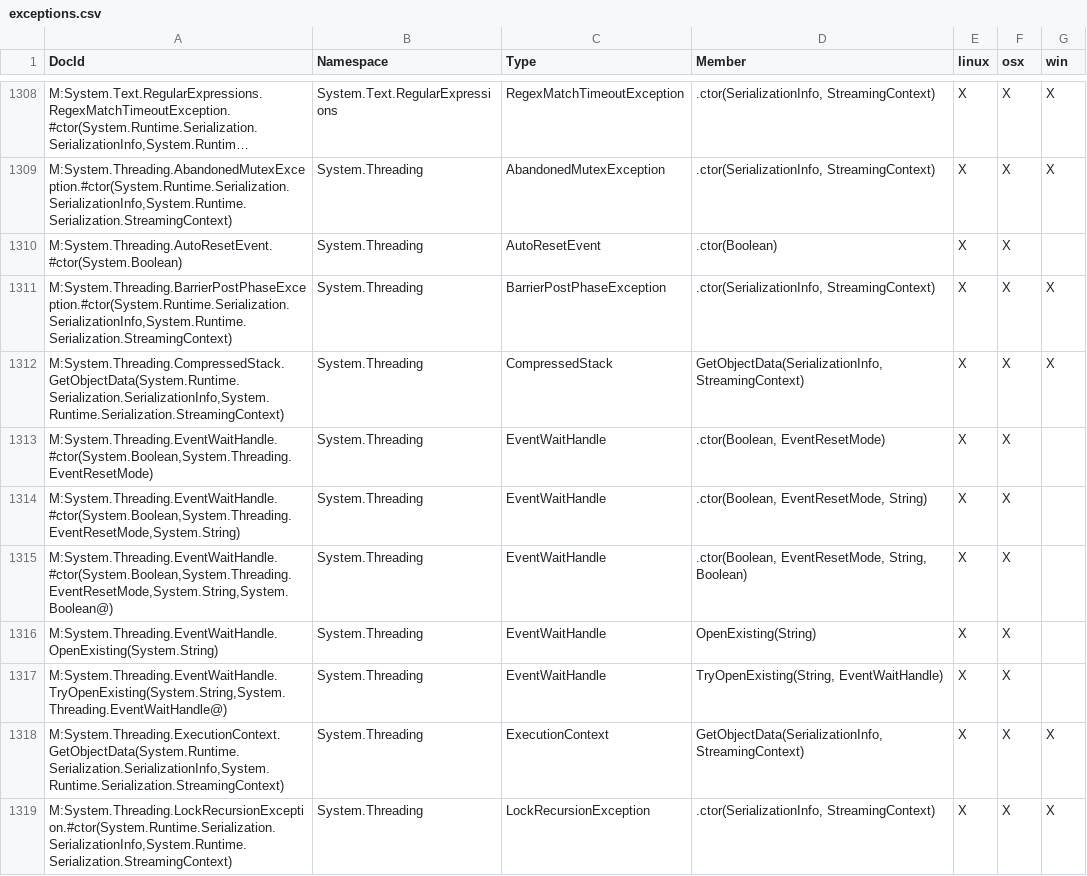
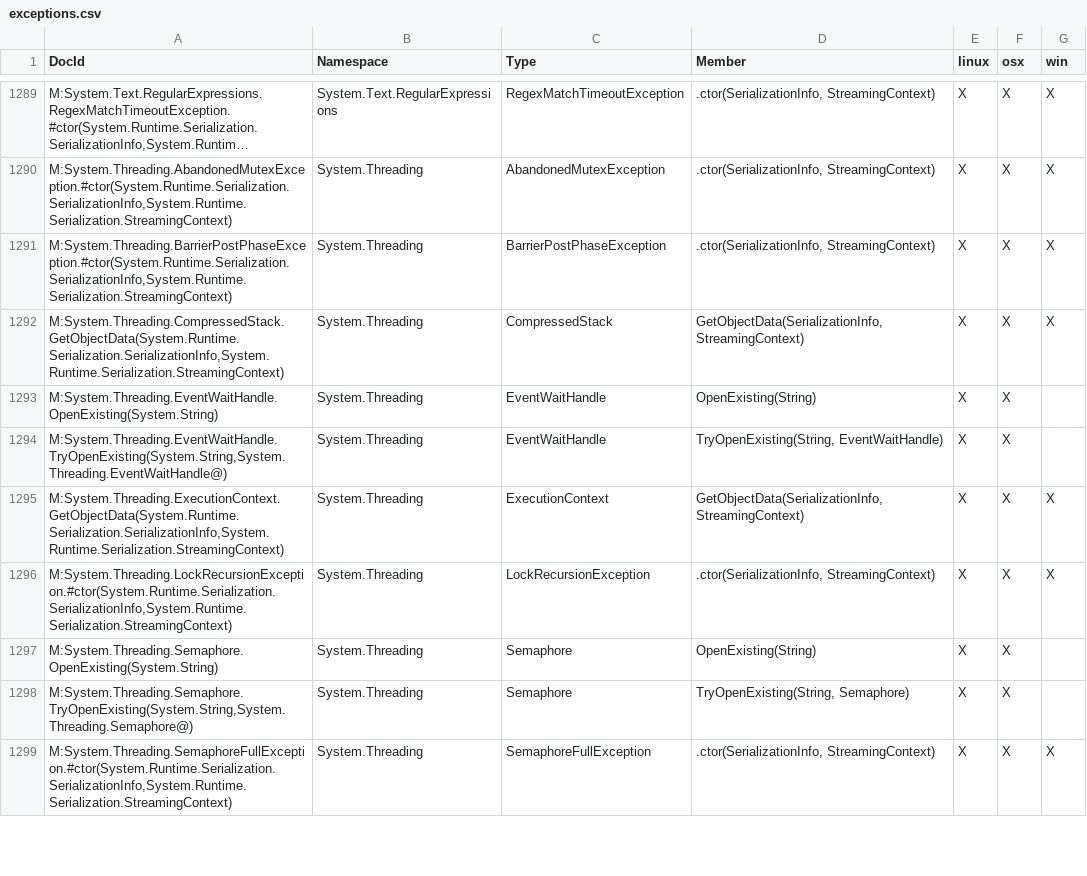
Before and after one commit to dotnet/platform-compat, a CSV file: etc/exceptions.csv, drawn as a sheet; only a part is shown, gaps mark what is left out; the shorter side is filled out with more unchanged rows; long unchanged cells end in …; the diff covers the shown part only; the diff names each change by its address in the sheet, - before the commit and + after, or states it on an @@ line.

```diff
--- a/etc/exceptions.csv
+++ b/etc/exceptions.csv
-row 1310: M:System.Threading.AutoResetEvent.#ctor(System.Boolean) | System.Threading | AutoResetEvent | .ctor(Boolean) | X | X
-row 1313: M:System.Threading.EventWaitHandle.#ctor(System.Boolean,System.Threading.EventResetMode) | System.Threading | EventWaitHandle | .ctor(Boolean, EventResetMode) | X | X
-row 1314: M:System.Threading.EventWaitHandle.#ctor(System.Boolean,System.Threading.EventResetMode,System.String) | System.Threading | EventWaitHandle | .ctor(Boolean, EventResetMode, String) | X | X
-row 1315: M:System.Threading.EventWaitHandle.#ctor(System.Boolean,System.Threading.EventResetMode,System.String,System.Boolean@) | System.Threading | EventWaitHandle | .ctor(Boolean, EventResetMode, String, Boolean) | X | X
```
Also changed, not shown: 23 removed rows elsewhere in this file, etc/exceptions-exclusions.csv, 2 other files.
